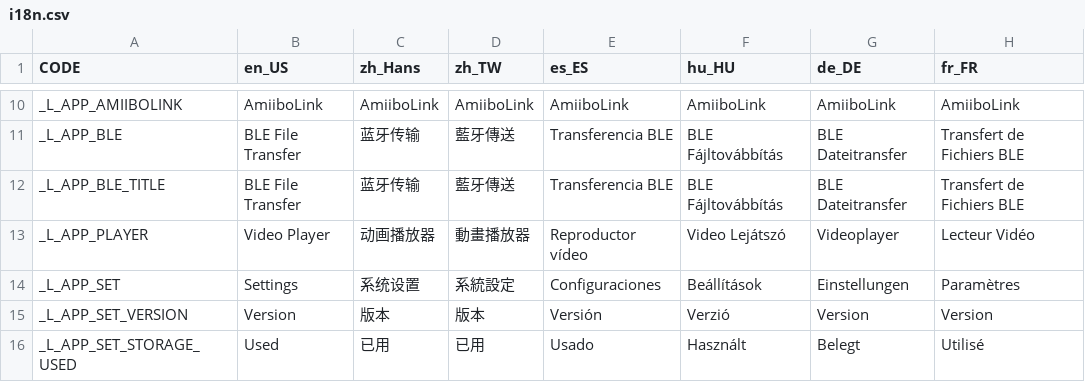
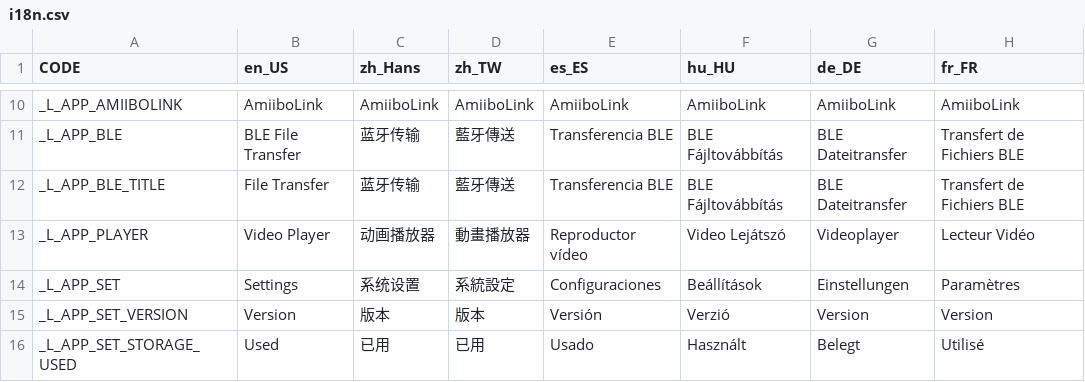
Before and after one commit to solosky/pixl.js, a CSV file: fw/data/i18n.csv, drawn as a sheet; only a part is shown, gaps mark what is left out; the diff covers the shown part only; the diff names each change by its address in the sheet, - before the commit and + after, or states it on an @@ line.

```diff
--- a/fw/data/i18n.csv
+++ b/fw/data/i18n.csv
-B12 (en_US): BLE File Transfer
+B12 (en_US): File Transfer
```
Also changed, not shown: 45 edited cells elsewhere in this file, 1 other file.
